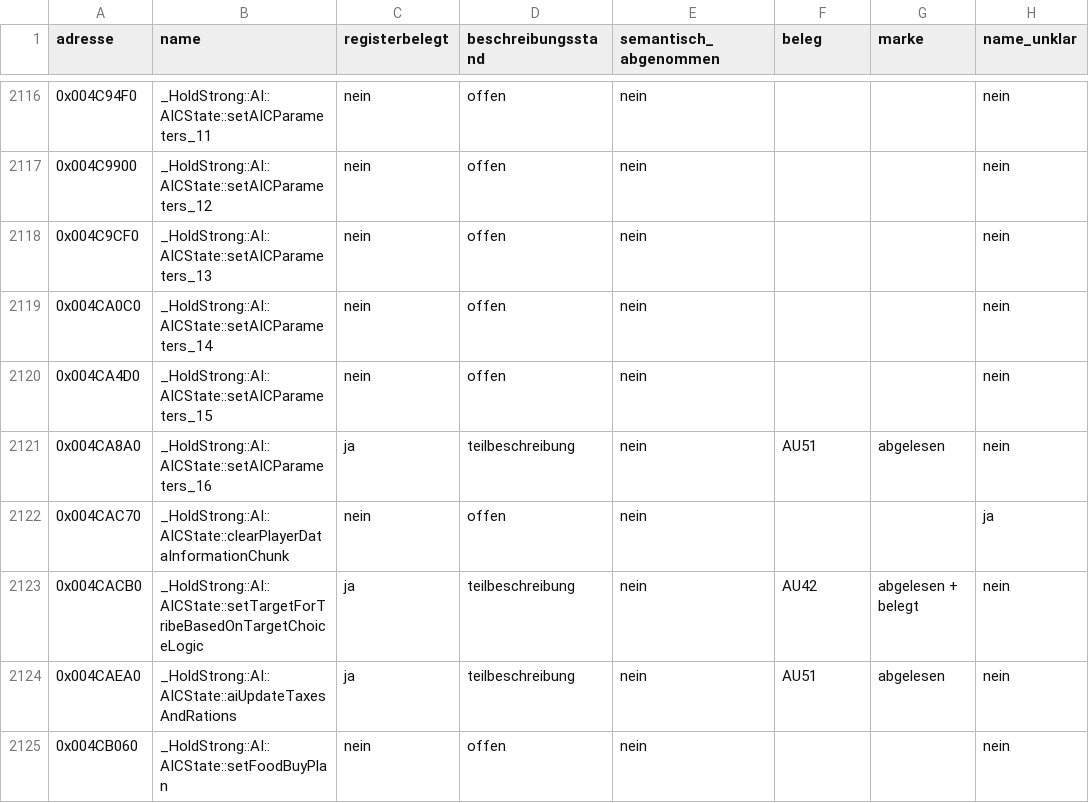
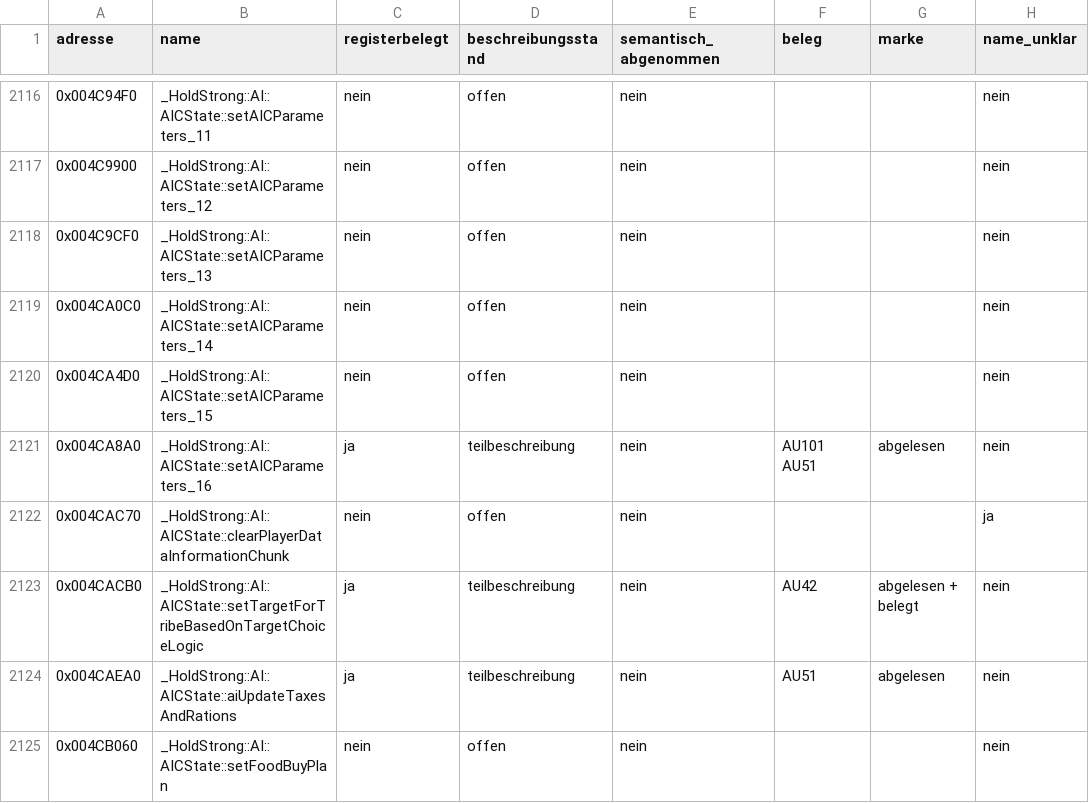
Before and after one commit to DanielFleger/Selfaware-AI, a CSV file: daten/auge_abdeckung_funktionen.csv, drawn as a sheet; only a part is shown, gaps mark what is left out; the diff covers the shown part only; the diff names each change by its address in the sheet, - before the commit and + after, or states it on an @@ line.

```diff
--- a/daten/auge_abdeckung_funktionen.csv
+++ b/daten/auge_abdeckung_funktionen.csv
-F2121 (beleg): AU51
+F2121 (beleg): AU101 AU51
```
Also changed, not shown: 127 edited cells elsewhere in this file, daten/auge_abdeckung_felder.csv, 5 other files.
